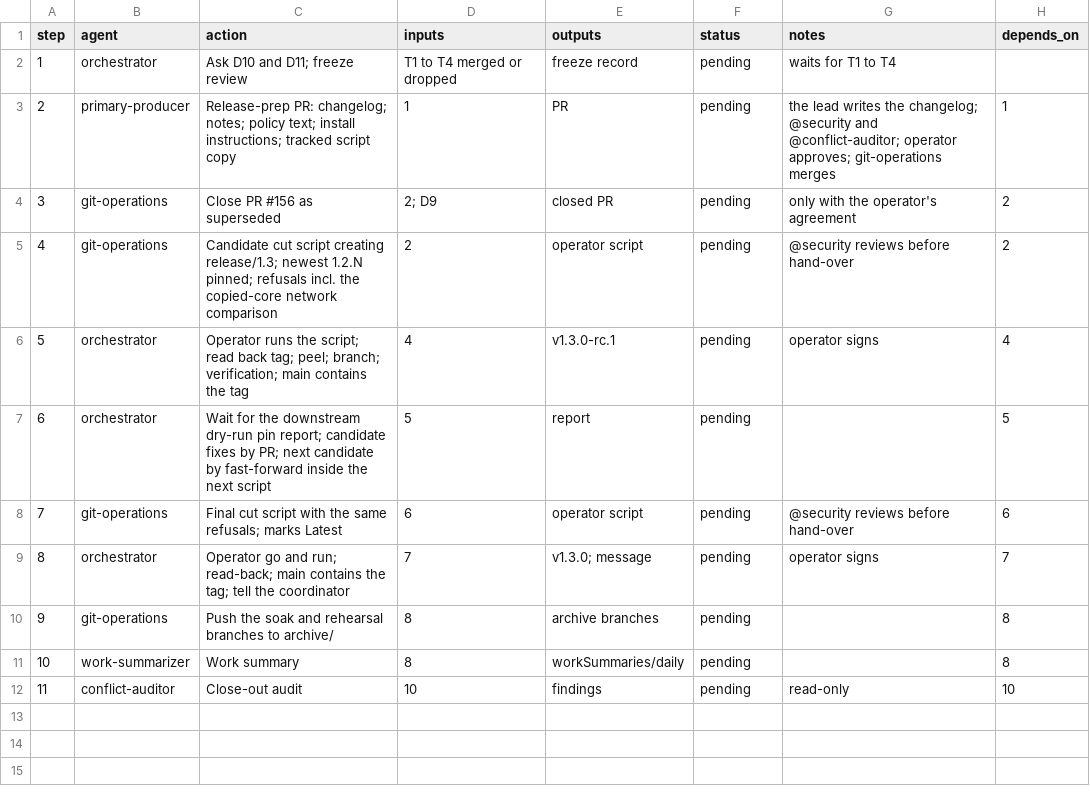
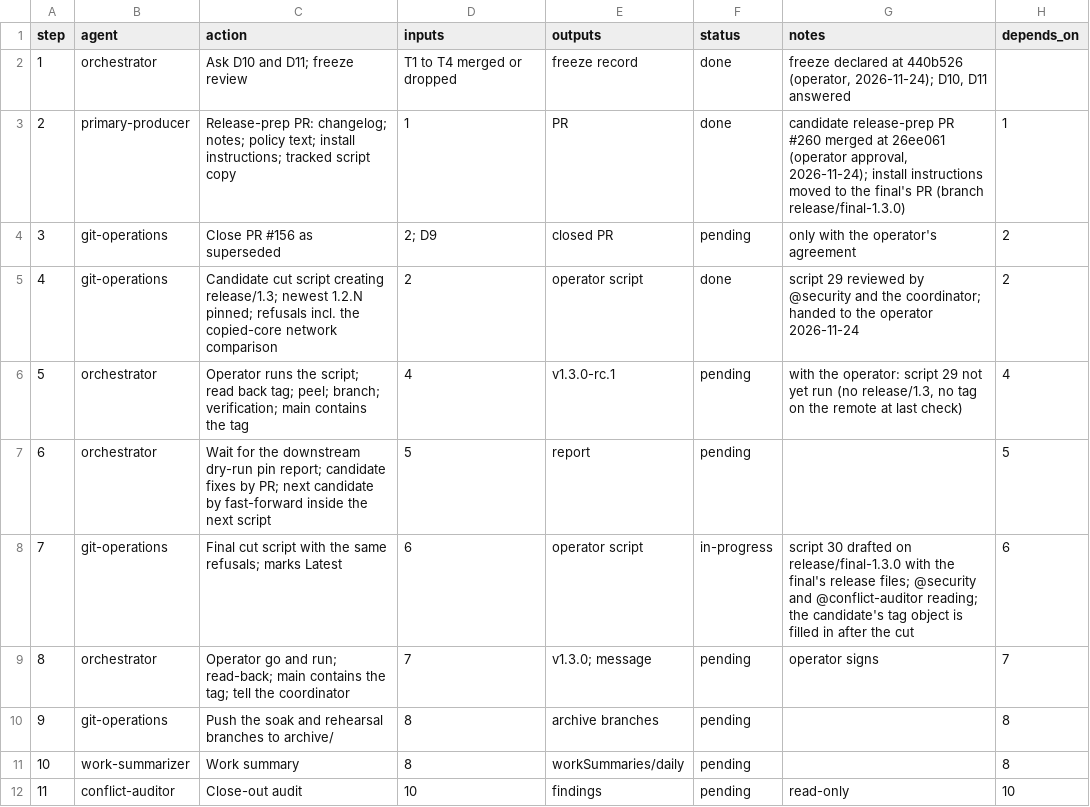
Before and after one commit to jlcatonjr/researchteam, a CSV file: references/plans/release-1.3.0-t6-release.steps.csv, drawn as a sheet.

```diff
--- a/references/plans/release-1.3.0-t6-release.steps.csv
+++ b/references/plans/release-1.3.0-t6-release.steps.csv
@@ -1,9 +1,9 @@
 step,agent,action,inputs,outputs,status,notes,depends_on
-1,orchestrator,Ask D10 and D11; freeze review,T1 to T4 merged or dropped,freeze record,pending,waits for T1 to T4,
-2,primary-producer,Release-prep PR: changelog; notes; policy text; install instructions; tracked script copy,1,PR,pending,the lead writes the changelog; @security and @conflict-auditor; operator approves; git-operations merges,1
+1,orchestrator,Ask D10 and D11; freeze review,T1 to T4 merged or dropped,freeze record,done,"freeze declared at 440b526 (operator, 2026-11-24); D10, D11 answered",
+2,primary-producer,Release-prep PR: changelog; notes; policy text; install instructions; tracked script copy,1,PR,done,"candidate release-prep PR #260 merged at 26ee061 (operator approval, 2026-11-24); install instructions moved to the final's PR (branch release/final-1.3.0)",1
 3,git-operations,Close PR #156 as superseded,2; D9,closed PR,pending,only with the operator's agreement,2
-4,git-operations,Candidate cut script creating release/1.3; newest 1.2.N pinned; refusals incl. the copied-core network comparison,2,operator script,pending,@security reviews before hand-over,2
-5,orchestrator,Operator runs the script; read back tag; peel; branch; verification; main contains the tag,4,v1.3.0-rc.1,pending,operator signs,4
+4,git-operations,Candidate cut script creating release/1.3; newest 1.2.N pinned; refusals incl. the copied-core network comparison,2,operator script,done,script 29 reviewed by @security and the coordinator; handed to the operator 2026-11-24,2
+5,orchestrator,Operator runs the script; read back tag; peel; branch; verification; main contains the tag,4,v1.3.0-rc.1,pending,"with the operator: script 29 not yet run (no release/1.3, no tag on the remote at last check)",4
 6,orchestrator,Wait for the downstream dry-run pin report; candidate fixes by PR; next candidate by fast-forward inside the next script,5,report,pending,,5
-7,git-operations,Final cut script with the same refusals; marks Latest,6,operator script,pending,@security reviews before hand-over,6
+7,git-operations,Final cut script with the same refusals; marks Latest,6,operator script,in-progress,script 30 drafted on release/final-1.3.0 with the final's release files; @security and @conflict-auditor reading; the candidate's tag object is filled in after the cut,6
 8,orchestrator,Operator go and run; read-back; main contains the tag; tell the coordinator,7,v1.3.0; message,pending,operator signs,7
```
Also changed, not shown: 1 other file.
